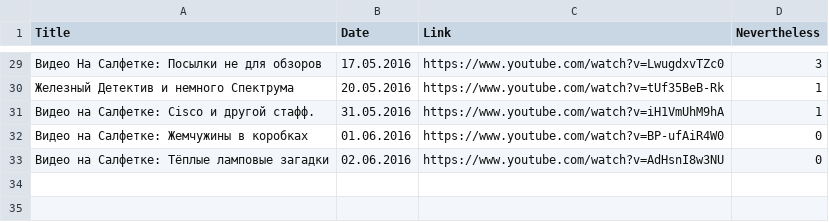
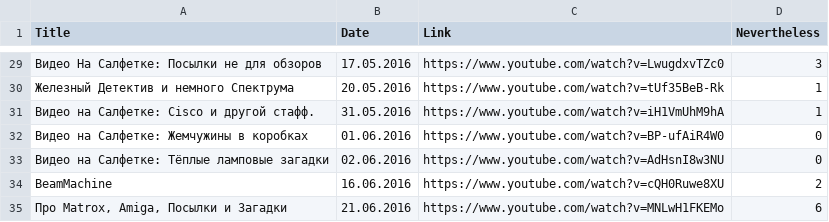
Before and after one commit to elquatro/bocha-nevertheless, a CSV file: data.csv, drawn as a sheet; only a part is shown, gaps mark what is left out.

```diff
--- a/data.csv
+++ b/data.csv
@@ -33 +33,3 @@ Title,Date,Link,Nevertheless
 "Видео на Салфетке: Тёплые ламповые загадки",02.06.2016,https://www.youtube.com/watch?v=AdHsnI8w3NU,0
+"BeamMachine",16.06.2016,https://www.youtube.com/watch?v=cQH0Ruwe8XU,2
+"Про Matrox, Amiga, Посылки и Загадки",21.06.2016,https://www.youtube.com/watch?v=MNLwH1FKEMo,6
```
Also changed, not shown: 1 other file.
